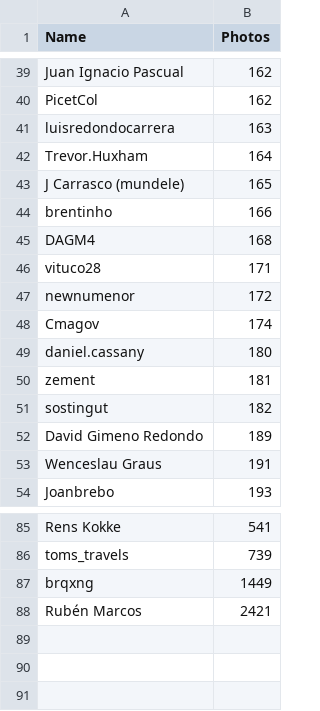
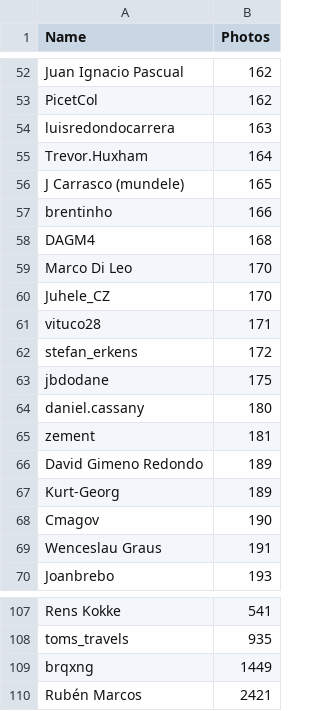
Before and after one commit to herves-pardavila/recreation, a CSV file: autores.csv, drawn as a sheet; only a part is shown, gaps mark what is left out; removed rows and columns are numbered as before the commit, all else as after; the diff covers the shown part only; the diff names each change by its address in the sheet, - before the commit and + after, or states it on an @@ line.

```diff
--- a/autores.csv
+++ b/autores.csv
+row 59: Marco Di Leo | 170
+row 60: Juhele_CZ | 170
-A62 (Name): newnumenor
+A62 (Name): stefan_erkens
-row 48: Cmagov | 174
+row 63: jbdodane | 175
-row 51: sostingut | 182
+row 67: Kurt-Georg | 189
+row 68: Cmagov | 190
-B108 (Photos): 739
+B108 (Photos): 935
```
Also changed, not shown: 25 added rows, 6 removed rows, 3 moved rows and 6 edited cells elsewhere in this file, 6 other files.
